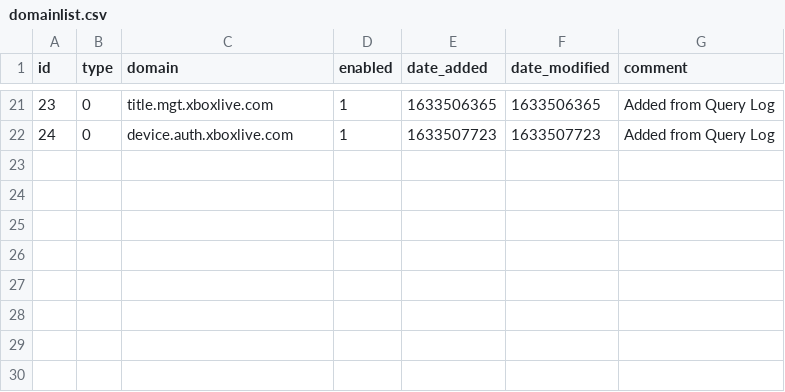
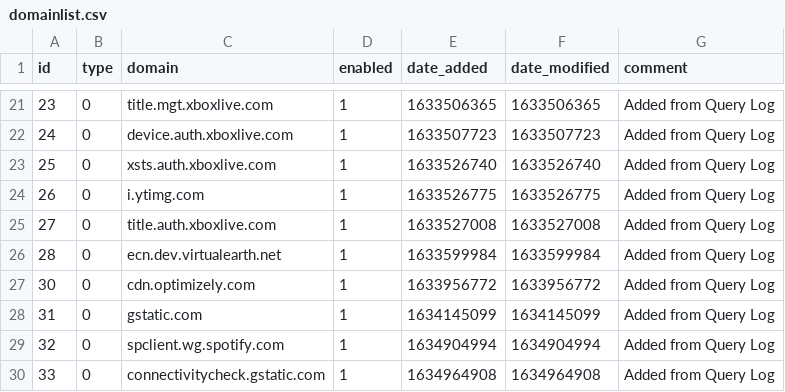
Before and after one commit to jamlam/my-pihole-lists, a CSV file: domainlist.csv, drawn as a sheet; only a part is shown, gaps mark what is left out.

```diff
--- a/domainlist.csv
+++ b/domainlist.csv
@@ -22 +22,9 @@ id,type,domain,enabled,date_added,date_modified,comment
 24,0,device.auth.xboxlive.com,1,1633507723,1633507723,"Added from Query Log"
+25,0,xsts.auth.xboxlive.com,1,1633526740,1633526740,"Added from Query Log"
+26,0,i.ytimg.com,1,1633526775,1633526775,"Added from Query Log"
+27,0,title.auth.xboxlive.com,1,1633527008,1633527008,"Added from Query Log"
+28,0,ecn.dev.virtualearth.net,1,1633599984,1633599984,"Added from Query Log"
+30,0,cdn.optimizely.com,1,1633956772,1633956772,"Added from Query Log"
+31,0,gstatic.com,1,1634145099,1634145099,"Added from Query Log"
+32,0,spclient.wg.spotify.com,1,1634904994,1634904994,"Added from Query Log"
+33,0,connectivitycheck.gstatic.com,1,1634964908,1634964908,"Added from Query Log"
```
Also changed, not shown: adlist.csv.
